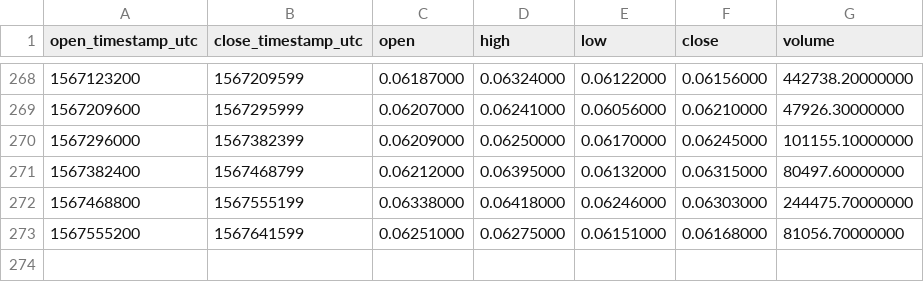
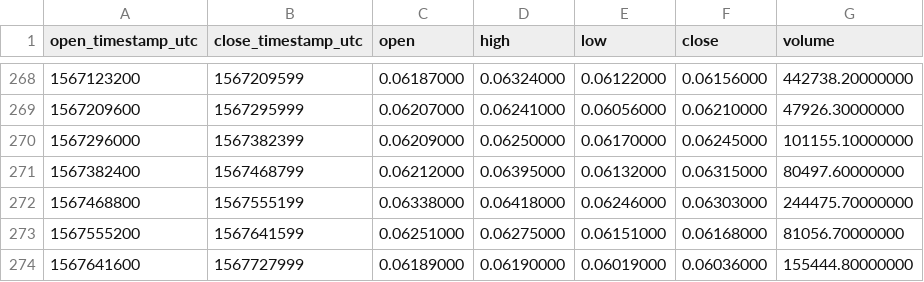
Before and after one commit to cryptobigbro/binance-XLMTUSD, a CSV file: binance-XLMTUSD-1d.csv, drawn as a sheet; only a part is shown, gaps mark what is left out; the diff names each change by its address in the sheet, - before the commit and + after, or states it on an @@ line.

```diff
--- a/binance-XLMTUSD-1d.csv
+++ b/binance-XLMTUSD-1d.csv
+row 274: 1567641600 | 1567727999 | 0.06189000 | 0.06190000 | 0.06019000 | 0.06036000 | 155444.80000000
```
Also changed, not shown: binance-XLMTUSD-1h.csv.
